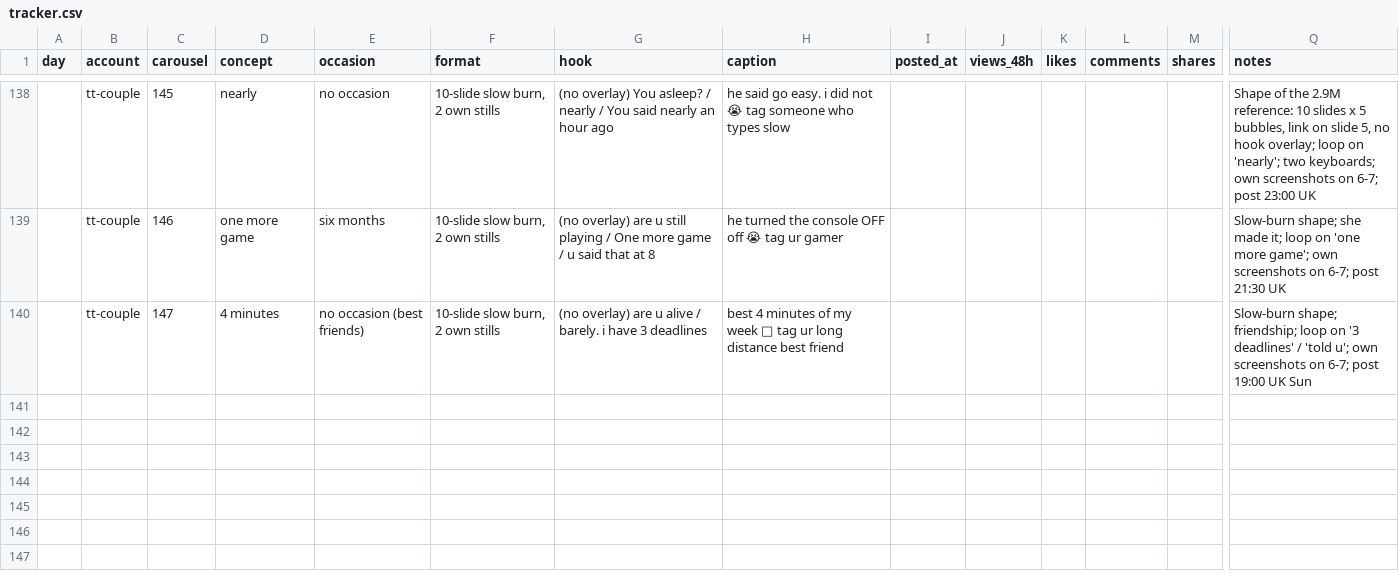
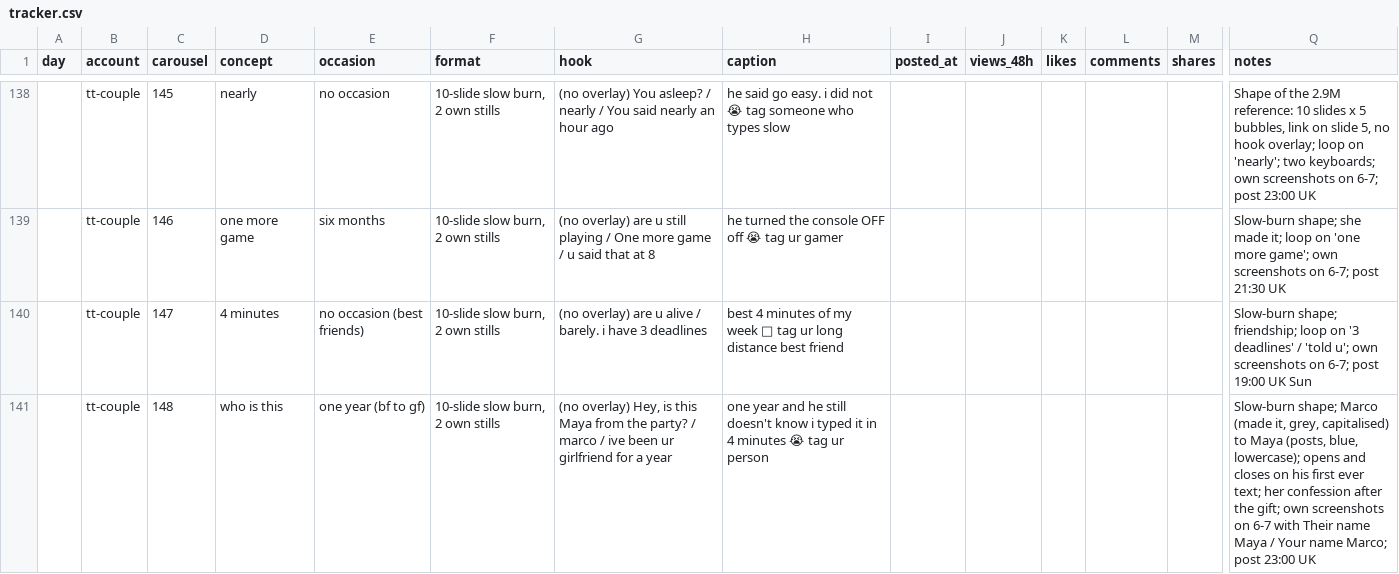
Before and after one commit to ViesulisHaris/ethoslove, a CSV file: docs/marketing/tracker.csv, drawn as a sheet; only a part is shown, gaps mark what is left out; rows hold the shown columns only; the diff names each change by its address in the sheet, - before the commit and + after, or states it on an @@ line.

```diff
--- a/docs/marketing/tracker.csv
+++ b/docs/marketing/tracker.csv
+row 141:  | tt-couple | 148 | who is this | one year (bf to gf) | 10-slide slow burn, 2 own stills | (no overlay) Hey, is this Maya from the party? / marco / ive been ur girlfriend for a year | one year and he still doesn't know i typed it in 4 minutes 😭 tag ur person |  |  |  |  |  | Slow-burn shape; Marco (made it, grey, capitalised) to Maya (posts, blue, lowercase); opens and closes on his first ever text; her confession after the gift; own screenshots on 6-7 with Their name Maya / Your name Marco; post 23:00 UK
```
Also changed, not shown: 11 other files.
